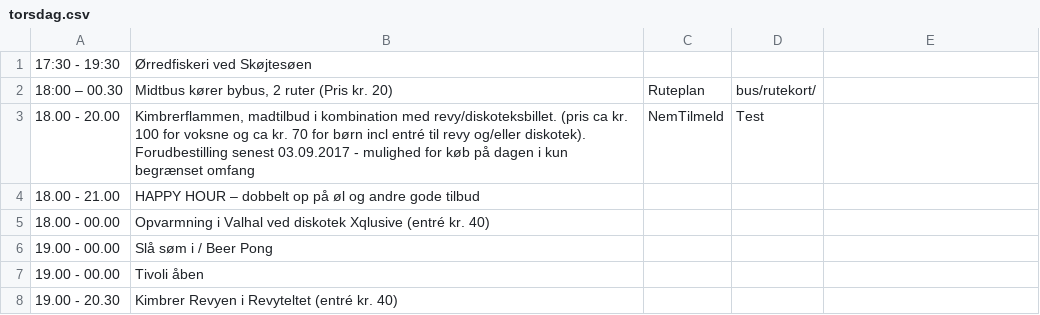
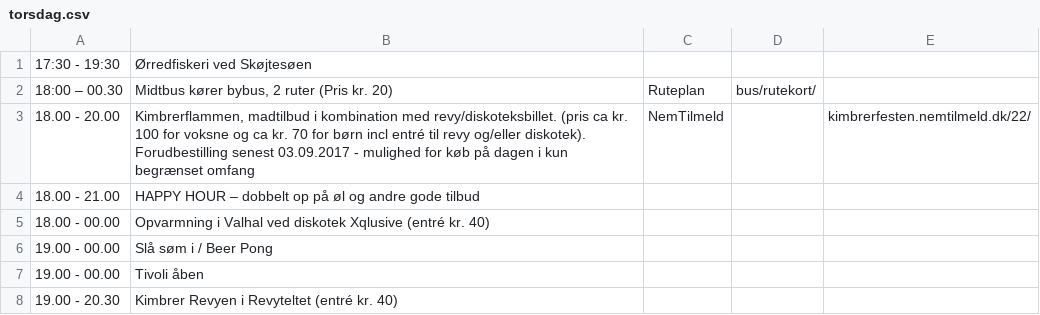
Before and after one commit to kimbrerfesten/kimbrerfesten, a CSV file: content/program/torsdag.csv, drawn as a sheet; the diff names each change by its address in the sheet, - before the commit and + after, or states it on an @@ line.

Commit message:
Add program and bus routes. fix links in program

```diff
--- a/content/program/torsdag.csv
+++ b/content/program/torsdag.csv
-D3: Test
+D3: (empty)
-E3: (empty)
+E3: kimbrerfesten.nemtilmeld.dk/22/
```
Also changed, not shown: 18 other files.
